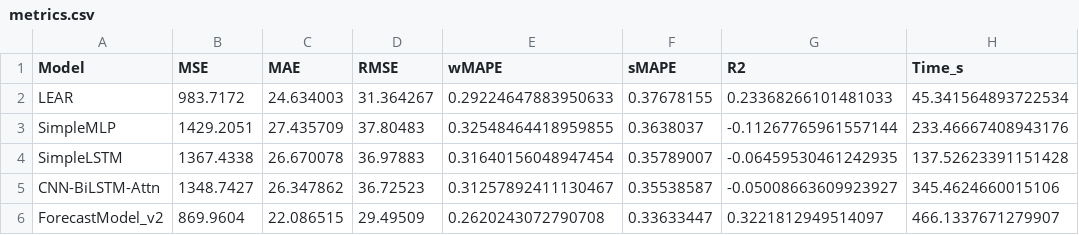
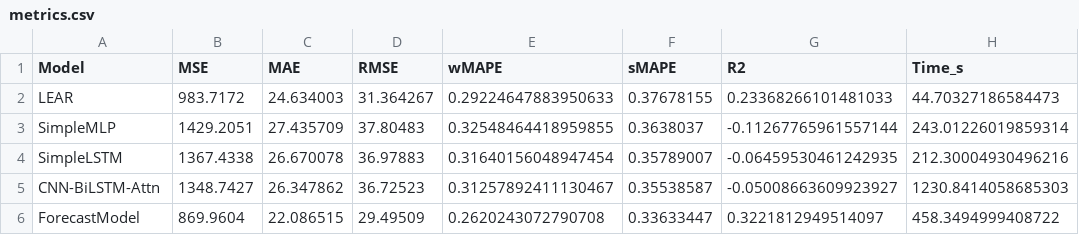
Before and after one commit to yxyxyz/sds-group11, a CSV file: results/metrics.csv, drawn as a sheet.

Commit message:
Uploaded results; fixed description

```diff
--- a/results/metrics.csv
+++ b/results/metrics.csv
@@ -1,6 +1,6 @@
 Model,MSE,MAE,RMSE,wMAPE,sMAPE,R2,Time_s
-LEAR,983.7172,24.634003,31.364267,0.29224647883950633,0.37678155,0.23368266101481033,45.341564893722534
-SimpleMLP,1429.2051,27.435709,37.80483,0.32548464418959855,0.3638037,-0.11267765961557144,233.46667408943176
-SimpleLSTM,1367.4338,26.670078,36.97883,0.31640156048947454,0.35789007,-0.06459530461242935,137.52623391151428
-CNN-BiLSTM-Attn,1348.7427,26.347862,36.72523,0.31257892411130467,0.35538587,-0.05008663609923927,345.4624660015106
-ForecastModel_v2,869.9604,22.086515,29.49509,0.2620243072790708,0.33633447,0.3221812949514097,466.1337671279907
+LEAR,983.7172,24.634003,31.364267,0.29224647883950633,0.37678155,0.23368266101481033,44.70327186584473
+SimpleMLP,1429.2051,27.435709,37.80483,0.32548464418959855,0.3638037,-0.11267765961557144,243.01226019859314
+SimpleLSTM,1367.4338,26.670078,36.97883,0.31640156048947454,0.35789007,-0.06459530461242935,212.30004930496216
+CNN-BiLSTM-Attn,1348.7427,26.347862,36.72523,0.31257892411130467,0.35538587,-0.05008663609923927,1230.8414058685303
+ForecastModel,869.9604,22.086515,29.49509,0.2620243072790708,0.33633447,0.3221812949514097,458.3494999408722
```
Also changed, not shown: 5 other files.
